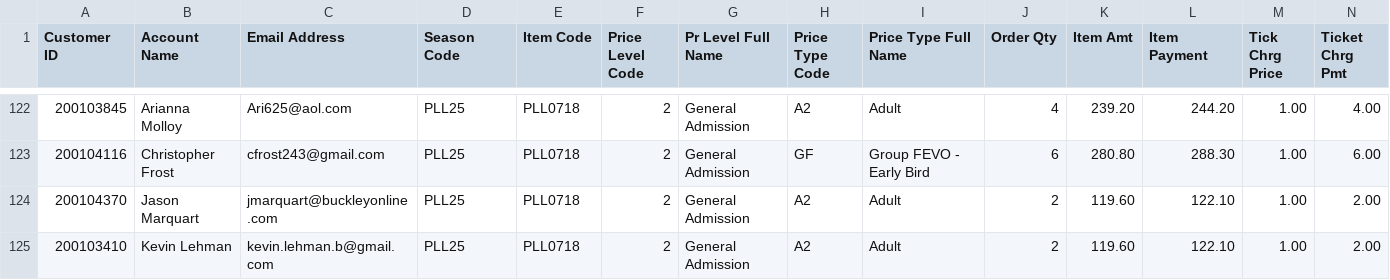
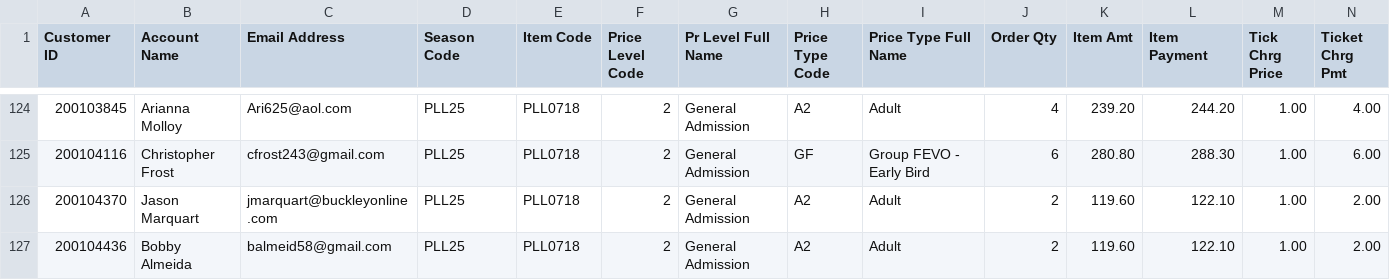
Before and after one commit to spuchta/PLL_BI_TIX, a CSV file: sales-reports/Fairfield/Master Sales by Item cumulative sales, not transactional - PLL.csv, drawn as a sheet; only a part is shown, gaps mark what is left out; the shorter side is filled out with more unchanged rows; rows hold the shown columns only; the diff covers the shown part only; the diff names each change by its address in the sheet, - before the commit and + after, or states it on an @@ line.

Commit message:
Sales Reports

```diff
--- a/sales-reports/Fairfield/Master Sales by Item cumulative sales, not transactional - PLL.csv
+++ b/sales-reports/Fairfield/Master Sales by Item cumulative sales, not transactional - PLL.csv
+row 127: 200104436 | Bobby Almeida | balmeid58@gmail.com | PLL25 | PLL0718 | 2 | General Admission | A2 | Adult | 2 | 119.60 | 122.10 | 1.00 | 2.00
```
Also changed, not shown: 5 added rows and 1 moved row elsewhere in this file, sales-reports/Denver/PLL Original Item Sales - HOMECOMING PASS Availability.csv, sales-reports/Denver/PLL Original Item Sales - HOMECOMING PASS SALES.csv, 5 other files.
